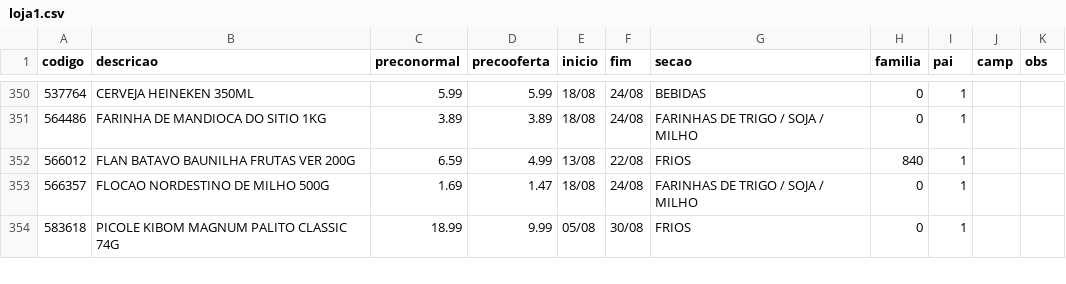
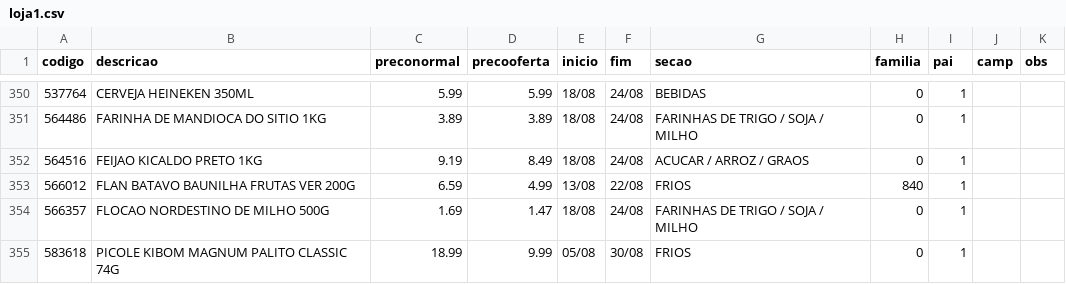
Before and after one commit to luciano504/placas, a CSV file: data/loja1.csv, drawn as a sheet; only a part is shown, gaps mark what is left out; the diff names each change by its address in the sheet, - before the commit and + after, or states it on an @@ line.

```diff
--- a/data/loja1.csv
+++ b/data/loja1.csv
+row 352: 564516 | FEIJAO KICALDO PRETO 1KG | 9.19 | 8.49 | 18/08 | 24/08 | ACUCAR / ARROZ / GRAOS | 0 | 1
```
Also changed, not shown: data/loja2.csv, data/loja3.csv, 4 other files.
